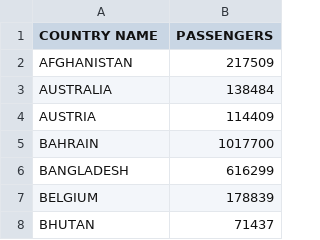
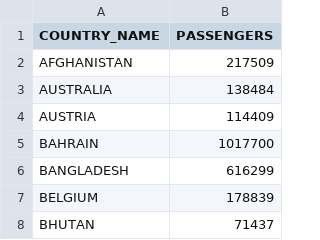
Before and after one commit to js164/airlinetraffic, a CSV file: countrywisetotal.csv, drawn as a sheet; only a part is shown.

Commit message:
Update countrywisetotal.csv

```diff
--- a/countrywisetotal.csv
+++ b/countrywisetotal.csv
@@ -1,2 +1,2 @@
-COUNTRY NAME,PASSENGERS
+COUNTRY_NAME,PASSENGERS
 AFGHANISTAN,217509
```
